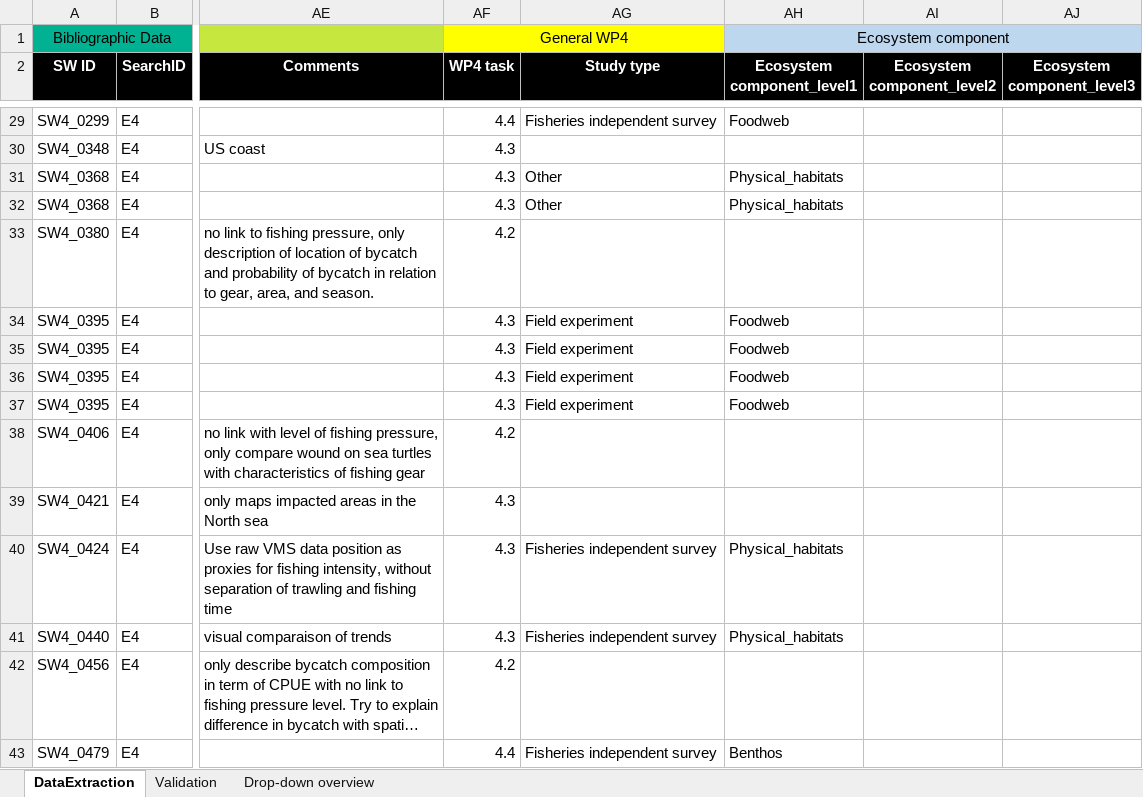
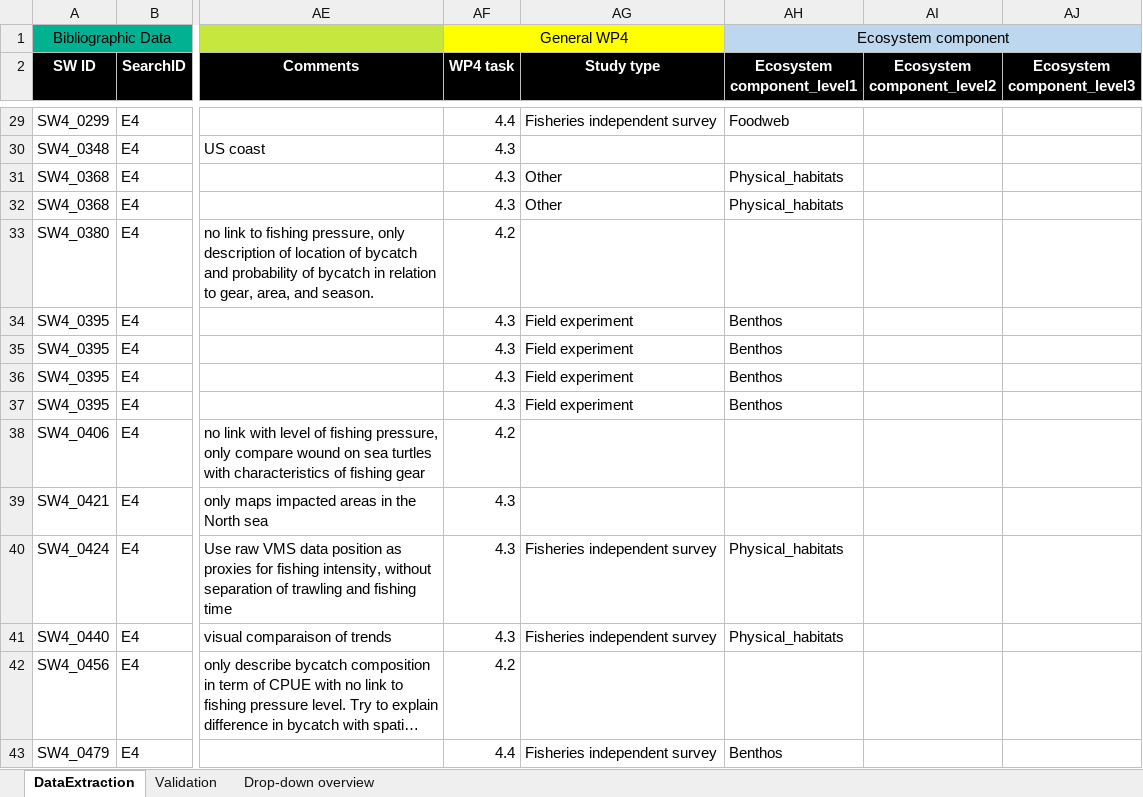
Before and after one commit to ices-tools-dev/SEAwise, an Excel workbook: Systematic Reviews/Analysis Task 4.1/Data_Extraction_Files/DataExtractionForm_WP4_Girardin.xlsx, sheet DataExtraction, drawn as a sheet; only a part is shown, gaps mark what is left out; long unchanged cells end in …; values as stored, in another font and other column widths than the file's, no borders; the diff names each change by its address in the sheet, - before the commit and + after, or states it on an @@ line.

```diff
--- a/Systematic Reviews/Analysis Task 4.1/Data_Extraction_Files/DataExtractionForm_WP4_Girardin.xlsx (sheet DataExtraction)
+++ b/Systematic Reviews/Analysis Task 4.1/Data_Extraction_Files/DataExtractionForm_WP4_Girardin.xlsx (sheet DataExtraction)
-AH34:AH37 (Ecosystem component_level1): Foodweb
+AH34:AH37 (Ecosystem component_level1): Benthos
```
Also changed, not shown: Systematic Reviews/Analysis Task 4.1/Data_Extraction_Files/DataExtractionForm_WP4_Festjens.xlsx, Systematic Reviews/Analysis Task 4.1/Data_Extraction_Files/DataExtractionForm_WP4_MacMillan.xlsx, 9 other files.
